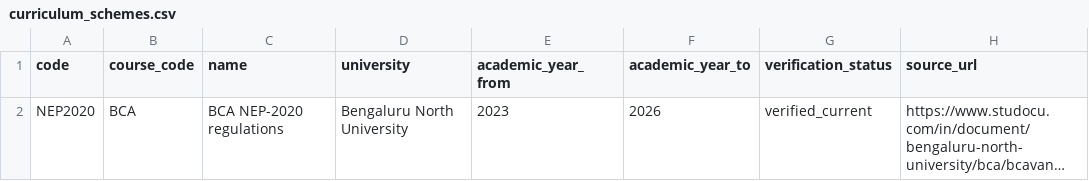
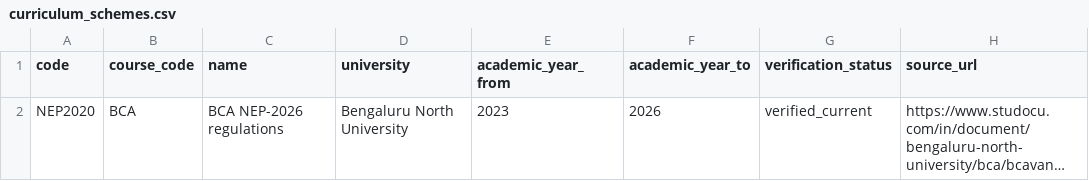
Before and after one commit to saiprasanth-22/libtrack-digital-library, a CSV file: data/bca/curriculum_schemes.csv, drawn as a sheet; only a part is shown; long unchanged cells end in …; the diff names each change by its address in the sheet, - before the commit and + after, or states it on an @@ line.

Commit message:
Persist local catalogue edits and update curriculum year

```diff
--- a/data/bca/curriculum_schemes.csv
+++ b/data/bca/curriculum_schemes.csv
-C2 (name): BCA NEP-2020 regulations
+C2 (name): BCA NEP-2026 regulations
```
Also changed, not shown: 3 other files.
